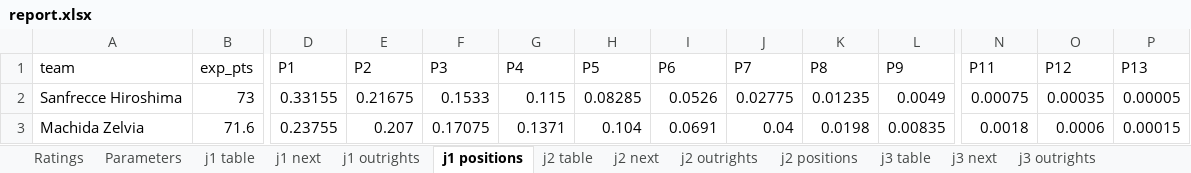
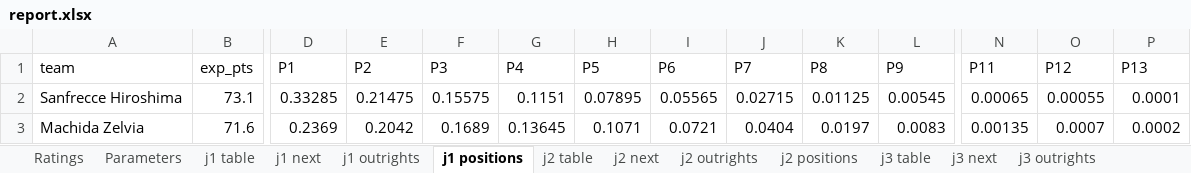
Before and after one commit to mpournouzi/soccer-model-jpn, an Excel workbook: output/japan/report.xlsx, sheet j1 positions, drawn as a sheet; only a part is shown, gaps mark what is left out; values as stored, in another font and other column widths than the file's, no borders; the diff covers the shown part only; the diff names each change by its address in the sheet, - before the commit and + after, or states it on an @@ line.

```diff
--- a/output/japan/report.xlsx (sheet j1 positions)
+++ b/output/japan/report.xlsx (sheet j1 positions)
-B2 (exp_pts): 73
+B2 (exp_pts): 73.1
-D2 (P1): 0.33155
+D2 (P1): 0.33285
-E2 (P2): 0.21675
+E2 (P2): 0.21475
-F2 (P3): 0.1533
+F2 (P3): 0.15575
-G2 (P4): 0.115
+G2 (P4): 0.1151
-H2 (P5): 0.08285
+H2 (P5): 0.07895
-I2 (P6): 0.0526
+I2 (P6): 0.05565
-J2 (P7): 0.02775
+J2 (P7): 0.02715
-K2 (P8): 0.01235
+K2 (P8): 0.01125
-L2 (P9): 0.0049
+L2 (P9): 0.00545
-N2 (P11): 0.00075
+N2 (P11): 0.00065
-O2 (P12): 0.00035
+O2 (P12): 0.00055
-P2 (P13): 0.00005
+P2 (P13): 0.0001
-D3 (P1): 0.23755
+D3 (P1): 0.2369
-E3 (P2): 0.207
+E3 (P2): 0.2042
-F3 (P3): 0.17075
+F3 (P3): 0.1689
-G3 (P4): 0.1371
+G3 (P4): 0.13645
-H3 (P5): 0.104
+H3 (P5): 0.1071
-I3 (P6): 0.0691
+I3 (P6): 0.0721
-J3 (P7): 0.04
+J3 (P7): 0.0404
-K3 (P8): 0.0198
+K3 (P8): 0.0197
-L3 (P9): 0.00835
+L3 (P9): 0.0083
-N3 (P11): 0.0018
+N3 (P11): 0.00135
-O3 (P12): 0.0006
+O3 (P12): 0.0007
-P3 (P13): 0.00015
+P3 (P13): 0.0002
```
Also changed, not shown: 1 added row, 1 removed row and 316 edited cells elsewhere in this sheet, sheet Ratings, sheet j2 positions, sheet j3 positions, sheet jfl positions, sheet j2 outrights, sheet j2 next, 11 more sheets, 20 other files.
